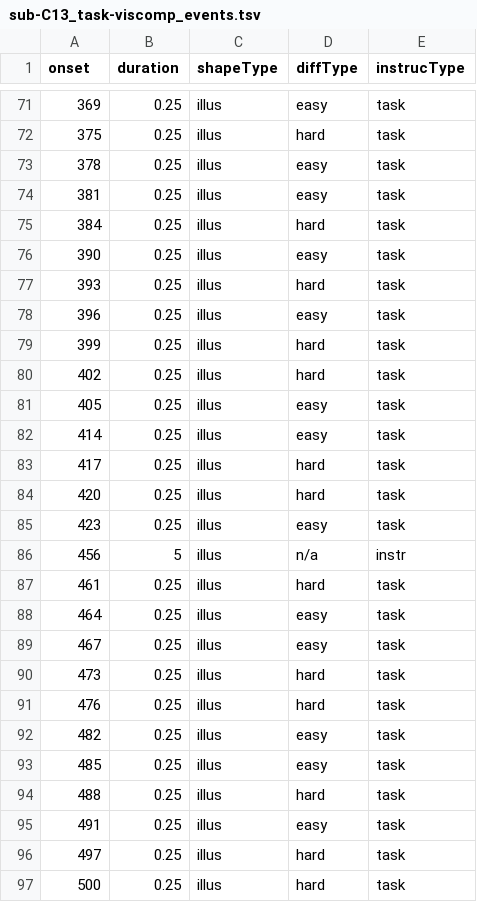
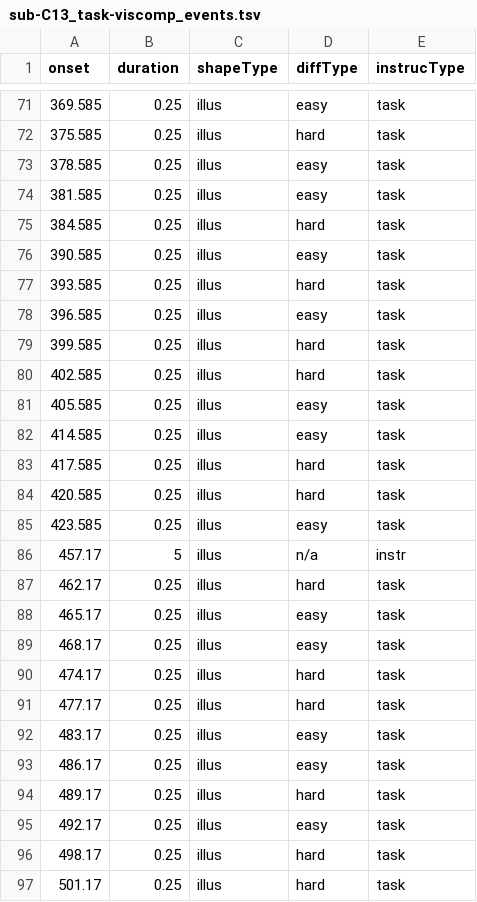
Before and after one commit to OpenNeuroDatasets/ds003404, a TSV file: sub-C13/func/sub-C13_task-viscomp_events.tsv, drawn as a sheet; only a part is shown, gaps mark what is left out; the diff covers the shown part only.

```diff
--- a/sub-C13/func/sub-C13_task-viscomp_events.tsv
+++ b/sub-C13/func/sub-C13_task-viscomp_events.tsv
@@ -71,27 +71,27 @@ onset	duration	shapeType	diffType	instrucType
-369	0.25	illus	easy	task
-375	0.25	illus	hard	task
-378	0.25	illus	easy	task
-381	0.25	illus	easy	task
-384	0.25	illus	hard	task
-390	0.25	illus	easy	task
-393	0.25	illus	hard	task
-396	0.25	illus	easy	task
-399	0.25	illus	hard	task
-402	0.25	illus	hard	task
-405	0.25	illus	easy	task
-414	0.25	illus	easy	task
-417	0.25	illus	hard	task
-420	0.25	illus	hard	task
-423	0.25	illus	easy	task
-456	5	illus	n/a	instr
-461	0.25	illus	hard	task
-464	0.25	illus	easy	task
-467	0.25	illus	easy	task
-473	0.25	illus	hard	task
-476	0.25	illus	hard	task
-482	0.25	illus	easy	task
-485	0.25	illus	easy	task
-488	0.25	illus	hard	task
-491	0.25	illus	easy	task
-497	0.25	illus	hard	task
-500	0.25	illus	hard	task
+369.585	0.25	illus	easy	task
+375.585	0.25	illus	hard	task
+378.585	0.25	illus	easy	task
+381.585	0.25	illus	easy	task
+384.585	0.25	illus	hard	task
+390.585	0.25	illus	easy	task
+393.585	0.25	illus	hard	task
+396.585	0.25	illus	easy	task
+399.585	0.25	illus	hard	task
+402.585	0.25	illus	hard	task
+405.585	0.25	illus	easy	task
+414.585	0.25	illus	easy	task
+417.585	0.25	illus	hard	task
+420.585	0.25	illus	hard	task
+423.585	0.25	illus	easy	task
+457.17	5	illus	n/a	instr
+462.17	0.25	illus	hard	task
+465.17	0.25	illus	easy	task
+468.17	0.25	illus	easy	task
+474.17	0.25	illus	hard	task
+477.17	0.25	illus	hard	task
+483.17	0.25	illus	easy	task
+486.17	0.25	illus	easy	task
+489.17	0.25	illus	hard	task
+492.17	0.25	illus	easy	task
+498.17	0.25	illus	hard	task
+501.17	0.25	illus	hard	task
```
Also changed, not shown: 99 edited cells elsewhere in this file.
